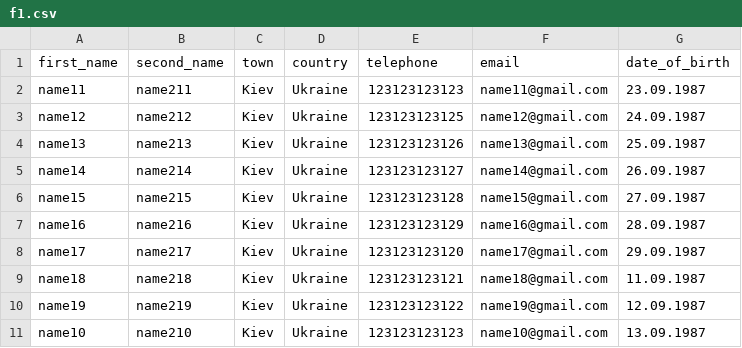
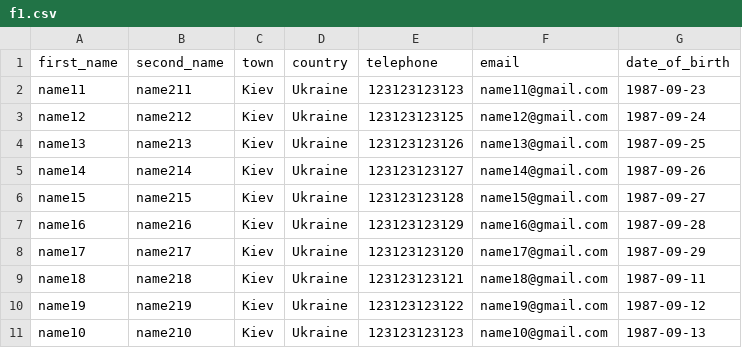
Before and after one commit to vlad256830/contacts, a CSV file: media/f1.csv, drawn as a sheet.

```diff
--- a/media/f1.csv
+++ b/media/f1.csv
@@ -1,11 +1,11 @@
 first_name,second_name,town,country,telephone,email,date_of_birth
-name11,name211,Kiev,Ukraine,123123123123,name11@gmail.com,23.09.1987
-name12,name212,Kiev,Ukraine,123123123125,name12@gmail.com,24.09.1987
-name13,name213,Kiev,Ukraine,123123123126,name13@gmail.com,25.09.1987
-name14,name214,Kiev,Ukraine,123123123127,name14@gmail.com,26.09.1987
-name15,name215,Kiev,Ukraine,123123123128,name15@gmail.com,27.09.1987
-name16,name216,Kiev,Ukraine,123123123129,name16@gmail.com,28.09.1987
-name17,name217,Kiev,Ukraine,123123123120,name17@gmail.com,29.09.1987
-name18,name218,Kiev,Ukraine,123123123121,name18@gmail.com,11.09.1987
-name19,name219,Kiev,Ukraine,123123123122,name19@gmail.com,12.09.1987
-name10,name210,Kiev,Ukraine,123123123123,name10@gmail.com,13.09.1987
+name11,name211,Kiev,Ukraine,123123123123,name11@gmail.com,1987-09-23
+name12,name212,Kiev,Ukraine,123123123125,name12@gmail.com,1987-09-24
+name13,name213,Kiev,Ukraine,123123123126,name13@gmail.com,1987-09-25
+name14,name214,Kiev,Ukraine,123123123127,name14@gmail.com,1987-09-26
+name15,name215,Kiev,Ukraine,123123123128,name15@gmail.com,1987-09-27
+name16,name216,Kiev,Ukraine,123123123129,name16@gmail.com,1987-09-28
+name17,name217,Kiev,Ukraine,123123123120,name17@gmail.com,1987-09-29
+name18,name218,Kiev,Ukraine,123123123121,name18@gmail.com,1987-09-11
+name19,name219,Kiev,Ukraine,123123123122,name19@gmail.com,1987-09-12
+name10,name210,Kiev,Ukraine,123123123123,name10@gmail.com,1987-09-13
```
Also changed, not shown: 11 other files.
